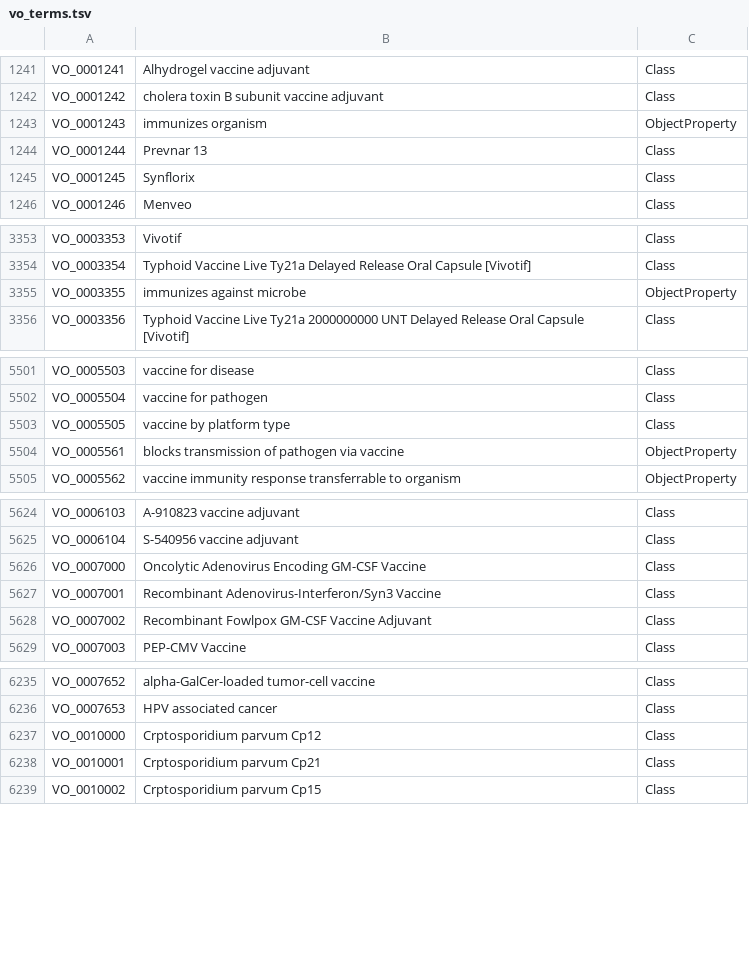
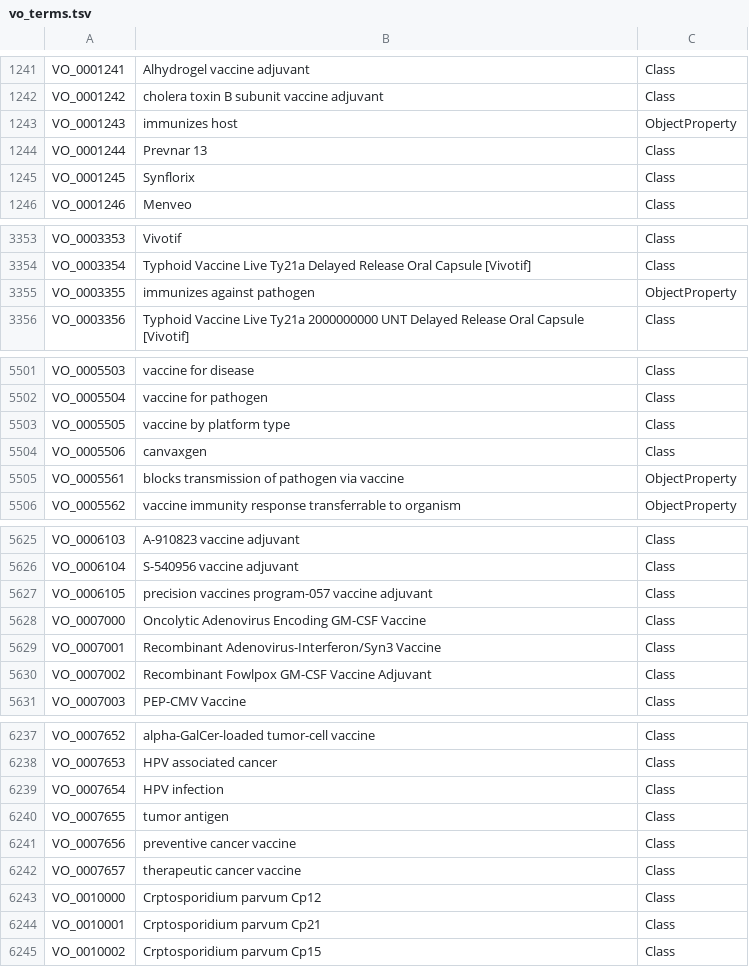
Before and after one commit to vaccineontology/VO, a TSV file: vo_terms.tsv, drawn as a sheet; only a part is shown, gaps mark what is left out.

```diff
--- a/vo_terms.tsv
+++ b/vo_terms.tsv
@@ -1242,3 +1242,3 @@
 "VO_0001242"	"cholera toxin B subunit vaccine adjuvant"	"Class"
-"VO_0001243"	"immunizes organism"	"ObjectProperty"
+"VO_0001243"	"immunizes host"	"ObjectProperty"
 "VO_0001244"	"Prevnar 13"	"Class"
@@ -3354,3 +3354,3 @@
 "VO_0003354"	"Typhoid Vaccine Live Ty21a Delayed Release Oral Capsule [Vivotif]"	"Class"
-"VO_0003355"	"immunizes against microbe"	"ObjectProperty"
+"VO_0003355"	"immunizes against pathogen"	"ObjectProperty"
 "VO_0003356"	"Typhoid Vaccine Live Ty21a 2000000000 UNT Delayed Release Oral Capsule [Vivotif]"	"Class"
@@ -5503,2 +5503,3 @@
 "VO_0005505"	"vaccine by platform type"	"Class"
+"VO_0005506"	"canvaxgen"	"Class"
 "VO_0005561"	"blocks transmission of pathogen via vaccine"	"ObjectProperty"
@@ -5625,2 +5626,3 @@
 "VO_0006104"	"S-540956 vaccine adjuvant"	"Class"
+"VO_0006105"	"precision vaccines program-057 vaccine adjuvant"	"Class"
 "VO_0007000"	"Oncolytic Adenovirus Encoding GM-CSF Vaccine"	"Class"
@@ -6236,2 +6238,6 @@
 "VO_0007653"	"HPV associated cancer"	"Class"
+"VO_0007654"	"HPV infection"	"Class"
+"VO_0007655"	"tumor antigen"	"Class"
+"VO_0007656"	"preventive cancer vaccine"	"Class"
+"VO_0007657"	"therapeutic cancer vaccine"	"Class"
 "VO_0010000"	"Crptosporidium parvum Cp12"	"Class"
```
Also changed, not shown: 3 other files.
